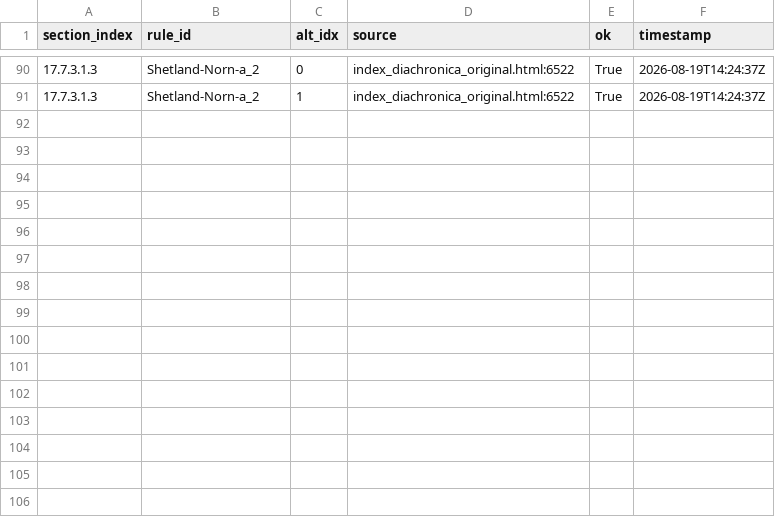
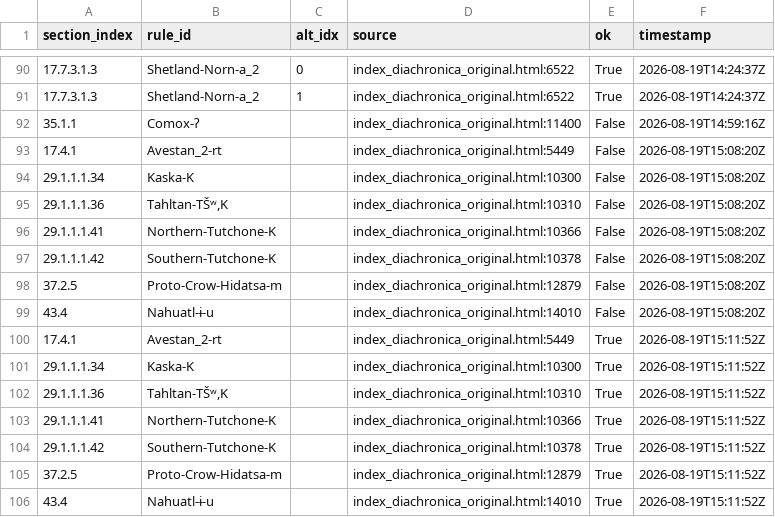
Before and after one commit to Pappa/conlanger, a CSV file: .scratch/cleaned-rule-corpus/inventory/asca-rule-inventory-changelog.csv, drawn as a sheet; only a part is shown, gaps mark what is left out; the diff names each change by its address in the sheet, - before the commit and + after, or states it on an @@ line.

```diff
--- a/.scratch/cleaned-rule-corpus/inventory/asca-rule-inventory-changelog.csv
+++ b/.scratch/cleaned-rule-corpus/inventory/asca-rule-inventory-changelog.csv
+row 92: 35.1.1 | Comox-ʔ |  | index_diachronica_original.html:11400 | False | 2026-08-19T14:59:16Z
+row 93: 17.4.1 | Avestan_2-rt |  | index_diachronica_original.html:5449 | False | 2026-08-19T15:08:20Z
+row 94: 29.1.1.1.34 | Kaska-K |  | index_diachronica_original.html:10300 | False | 2026-08-19T15:08:20Z
+row 95: 29.1.1.1.36 | Tahltan-TŠʷ,K |  | index_diachronica_original.html:10310 | False | 2026-08-19T15:08:20Z
+row 96: 29.1.1.1.41 | Northern-Tutchone-K |  | index_diachronica_original.html:10366 | False | 2026-08-19T15:08:20Z
+row 97: 29.1.1.1.42 | Southern-Tutchone-K |  | index_diachronica_original.html:10378 | False | 2026-08-19T15:08:20Z
+row 98: 37.2.5 | Proto-Crow-Hidatsa-m |  | index_diachronica_original.html:12879 | False | 2026-08-19T15:08:20Z
+row 99: 43.4 | Nahuatl-ɨ-u |  | index_diachronica_original.html:14010 | False | 2026-08-19T15:08:20Z
+row 100: 17.4.1 | Avestan_2-rt |  | index_diachronica_original.html:5449 | True | 2026-08-19T15:11:52Z
+row 101: 29.1.1.1.34 | Kaska-K |  | index_diachronica_original.html:10300 | True | 2026-08-19T15:11:52Z
+row 102: 29.1.1.1.36 | Tahltan-TŠʷ,K |  | index_diachronica_original.html:10310 | True | 2026-08-19T15:11:52Z
+row 103: 29.1.1.1.41 | Northern-Tutchone-K |  | index_diachronica_original.html:10366 | True | 2026-08-19T15:11:52Z
+row 104: 29.1.1.1.42 | Southern-Tutchone-K |  | index_diachronica_original.html:10378 | True | 2026-08-19T15:11:52Z
+row 105: 37.2.5 | Proto-Crow-Hidatsa-m |  | index_diachronica_original.html:12879 | True | 2026-08-19T15:11:52Z
+row 106: 43.4 | Nahuatl-ɨ-u |  | index_diachronica_original.html:14010 | True | 2026-08-19T15:11:52Z
```
Also changed, not shown: .scratch/cleaned-rule-corpus/inventory/asca-rule-inventory-error.csv, .scratch/cleaned-rule-corpus/inventory/asca-rule-inventory-success.csv, 13 other files.
